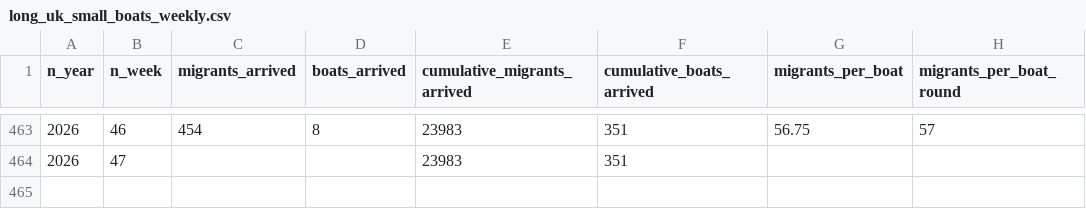
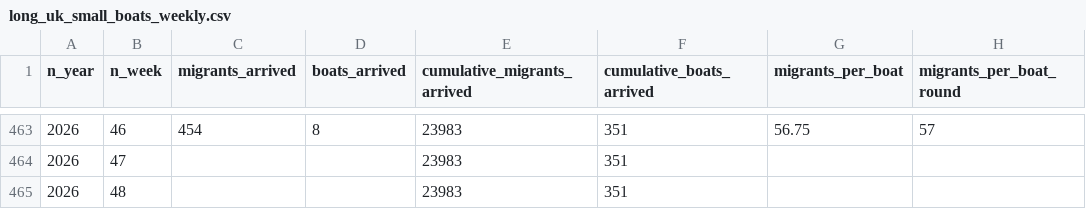
Before and after one commit to thenationalnews-datavis/uk_small_boats, a CSV file: output_data/long_uk_small_boats_weekly.csv, drawn as a sheet; only a part is shown, gaps mark what is left out; the diff names each change by its address in the sheet, - before the commit and + after, or states it on an @@ line.

```diff
--- a/output_data/long_uk_small_boats_weekly.csv
+++ b/output_data/long_uk_small_boats_weekly.csv
+row 465: 2026 | 48 |  |  | 23983 | 351
```
Also changed, not shown: output_data/long_uk_small_boats_daily.csv, output_data/wide_uk_small_boats_weekly_cumulative_migrants.csv, 2 other files.
